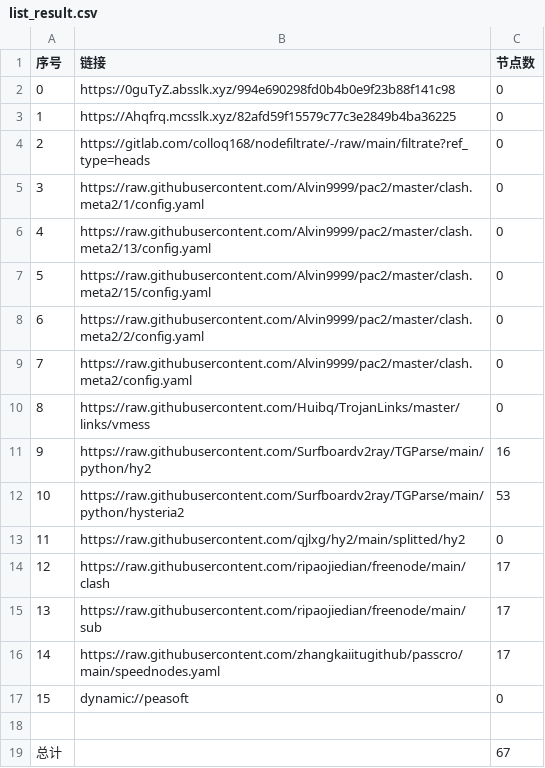
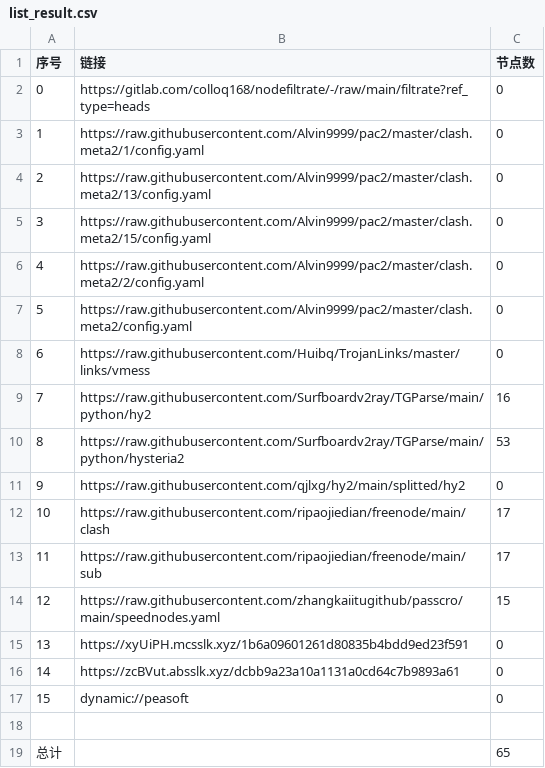
Before and after one commit to xiao33521/AutoMergePublicNodes33521, a CSV file: list_result.csv, drawn as a sheet; removed rows and columns are numbered as before the commit, all else as after; the diff names each change by its address in the sheet, - before the commit and + after, or states it on an @@ line.

```diff
--- a/list_result.csv
+++ b/list_result.csv
-row 2: 0 | https://0guTyZ.absslk.xyz/994e690298fd0b4b0e9f23b88f141c98 | 0
-row 3: 1 | https://Ahqfrq.mcsslk.xyz/82afd59f15579c77c3e2849b4ba36225 | 0
@@ column A (序号) renumbered between rows 2 and 14 @@
-C14 (节点数): 17
+C14 (节点数): 15
+row 15: 13 | https://xyUiPH.mcsslk.xyz/1b6a09601261d80835b4bdd9ed23f591 | 0
+row 16: 14 | https://zcBVut.absslk.xyz/dcbb9a23a10a1131a0cd64c7b9893a61 | 0
-C19 (节点数): 67
+C19 (节点数): 65
```
Also changed, not shown: 24 other files.
